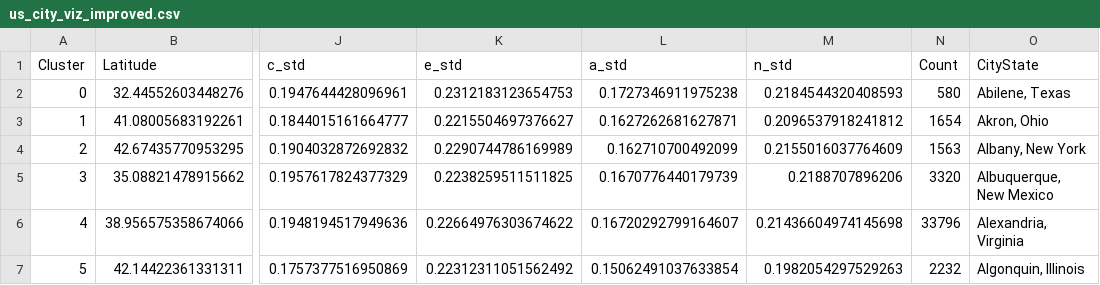
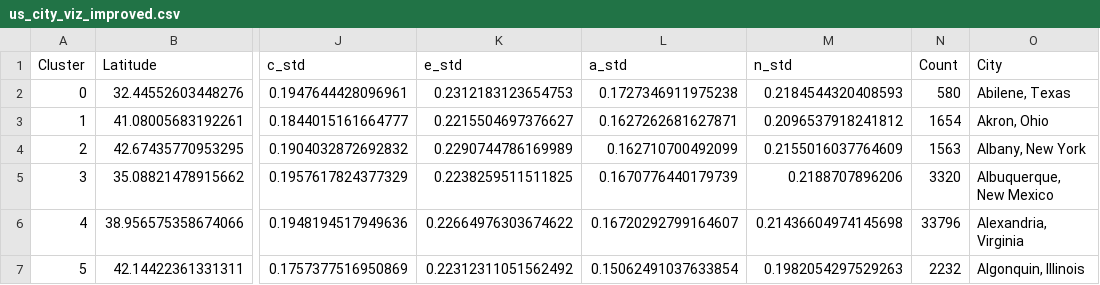
Before and after one commit to camberg23/global-personality, a CSV file: data/us_city_viz_improved.csv, drawn as a sheet; only a part is shown, gaps mark what is left out; the diff names each change by its address in the sheet, - before the commit and + after, or states it on an @@ line.

Commit message:
Update us_city_viz_improved.csv

```diff
--- a/data/us_city_viz_improved.csv
+++ b/data/us_city_viz_improved.csv
-O1: CityState
+O1: City
```
